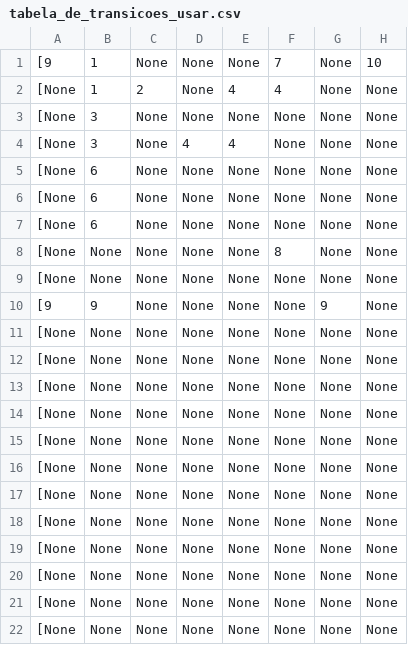
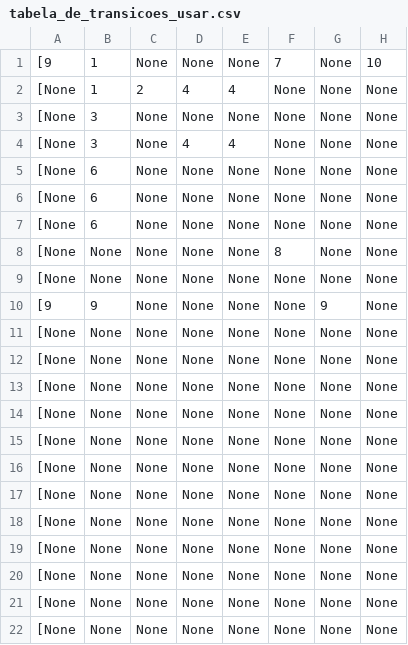
Before and after one commit to mrluizandre/compilador_mgol, a CSV file: tabela_de_transicoes_usar.csv, drawn as a sheet; only a part is shown; the diff names each change by its address in the sheet, - before the commit and + after, or states it on an @@ line.

```diff
--- a/tabela_de_transicoes_usar.csv
+++ b/tabela_de_transicoes_usar.csv
-D2: None
+D2: 4
-F2: 4
+F2: None
```
Also changed, not shown: 2 other files.
